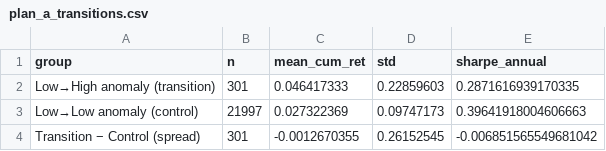
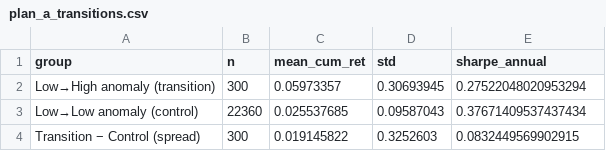
Before and after one commit to liamos7/fin580-autoencoders, a CSV file: outputs/tables/plan_a_transitions.csv, drawn as a sheet.

```diff
--- a/outputs/tables/plan_a_transitions.csv
+++ b/outputs/tables/plan_a_transitions.csv
@@ -1,4 +1,4 @@
 group,n,mean_cum_ret,std,sharpe_annual
-Low→High anomaly (transition),301,0.046417333,0.22859603,0.2871616939170335
-Low→Low anomaly (control),21997,0.027322369,0.09747173,0.39641918004606663
-Transition − Control (spread),301,-0.0012670355,0.26152545,-0.006851565549681042
+Low→High anomaly (transition),300,0.05973357,0.30693945,0.27522048020953294
+Low→Low anomaly (control),22360,0.025537685,0.09587043,0.37671409537437434
+Transition − Control (spread),300,0.019145822,0.3252603,0.0832449569902915
```
Also changed, not shown: outputs/tables/model_comparison.csv, outputs/tables/plan_a_hl_significance_anomaly.csv, 49 other files.
